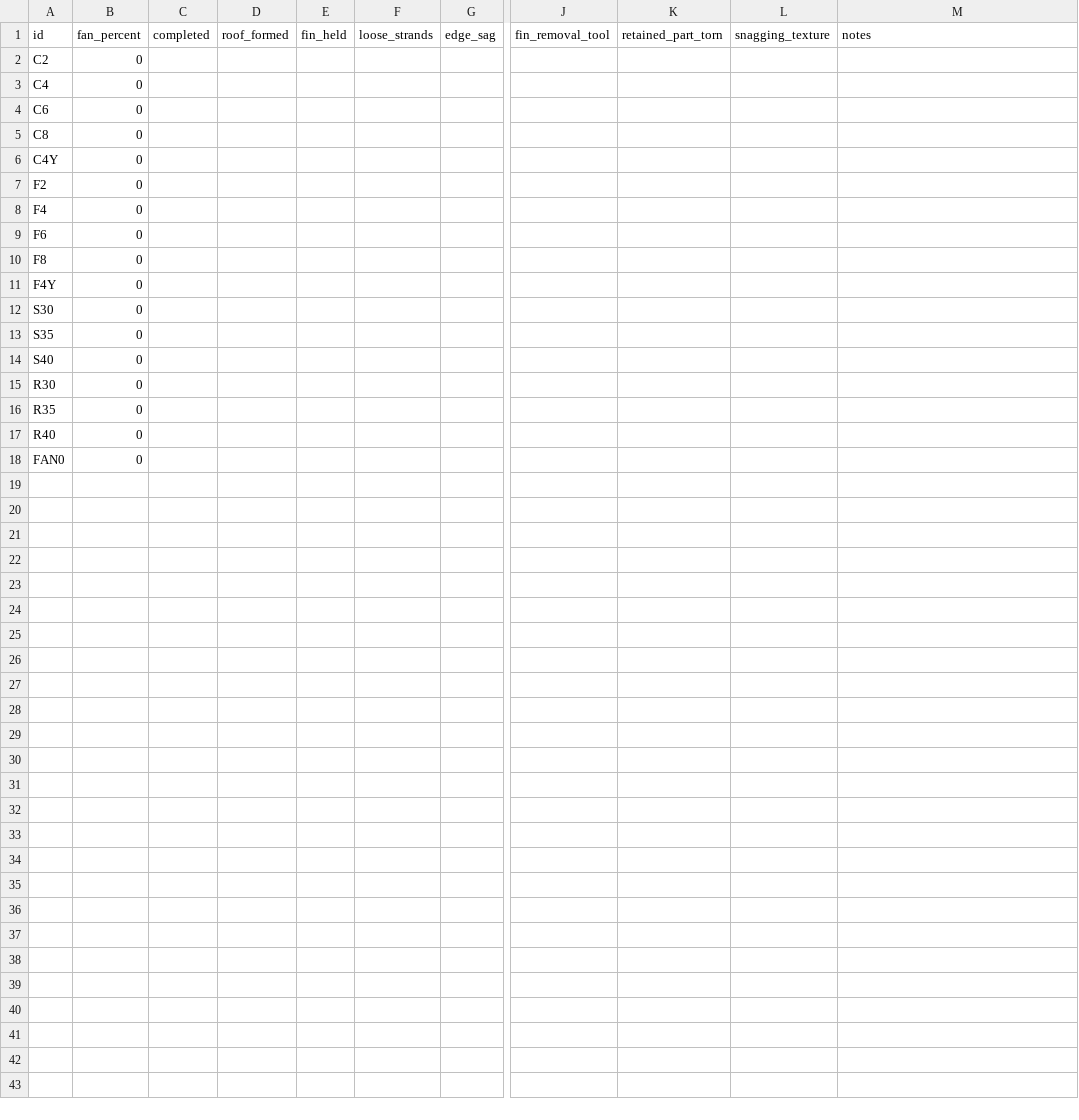
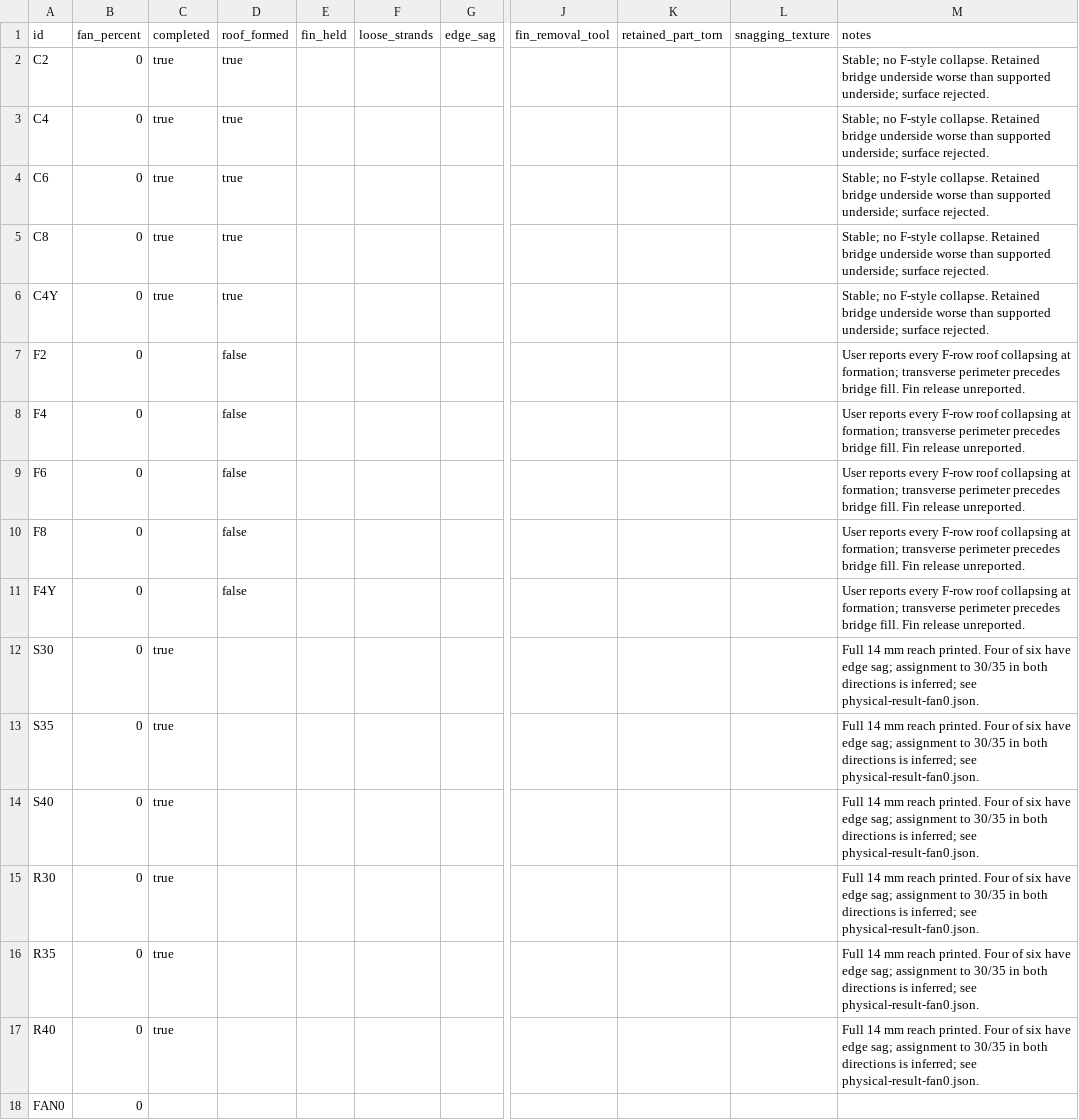
Before and after one commit to derekbreden/homesodamachine, a CSV file: hardware/print-tests/petgf-fins/short-spans-v2/observations-fan0.csv, drawn as a sheet; only a part is shown, gaps mark what is left out; the diff names each change by its address in the sheet, - before the commit and + after, or states it on an @@ line.

Commit message:
Record fin landing failures and prepare dense-contact candidate
Bind the completed Mark2 run to reported C/F surface outcomes and photos.
Trace perimeter-before-fill order and sparse tooth coverage in native G-code.
Prepare an unprinted dense-tooth candidate and preserve the matched cooling comparison.

Session: Create PET-GF fin test plate
Derek: "Every bridge on the F row is failing in an interesting way."
Derek: "The C rows did not fail in that way that the F rows did."
Derek: "4 of the 6 ramps have sagging along the edge, I'm sure you can guess which ones."
Derek: "On the C rows, the bridged area results in about what I'd expect, which is a surface that is strictly worse than a supported underside, and supported undersides are not great. But they are stable and didn't fail like the F rows."

```diff
--- a/hardware/print-tests/petgf-fins/short-spans-v2/observations-fan0.csv
+++ b/hardware/print-tests/petgf-fins/short-spans-v2/observations-fan0.csv
-C2:C6 (completed): (empty)
+C2:C6 (completed): true
-D2:D6 (roof_formed): (empty)
+D2:D6 (roof_formed): true
-M2:M6 (notes): (empty)
+M2:M6 (notes): Stable; no F-style collapse. Retained bridge underside worse than supported underside; surface rejected.
-D7:D11 (roof_formed): (empty)
+D7:D11 (roof_formed): false
-M7:M11 (notes): (empty)
+M7:M11 (notes): User reports every F-row roof collapsing at formation; transverse perimeter precedes bridge fill. Fin release unreported.
-C12:C17 (completed): (empty)
+C12:C17 (completed): true
-M12:M17 (notes): (empty)
+M12:M17 (notes): Full 14 mm reach printed. Four of six have edge sag; assignment to 30/35 in both directions is inferred; see physical-result-fan0.json.
```
Also changed, not shown: 41 other files.
